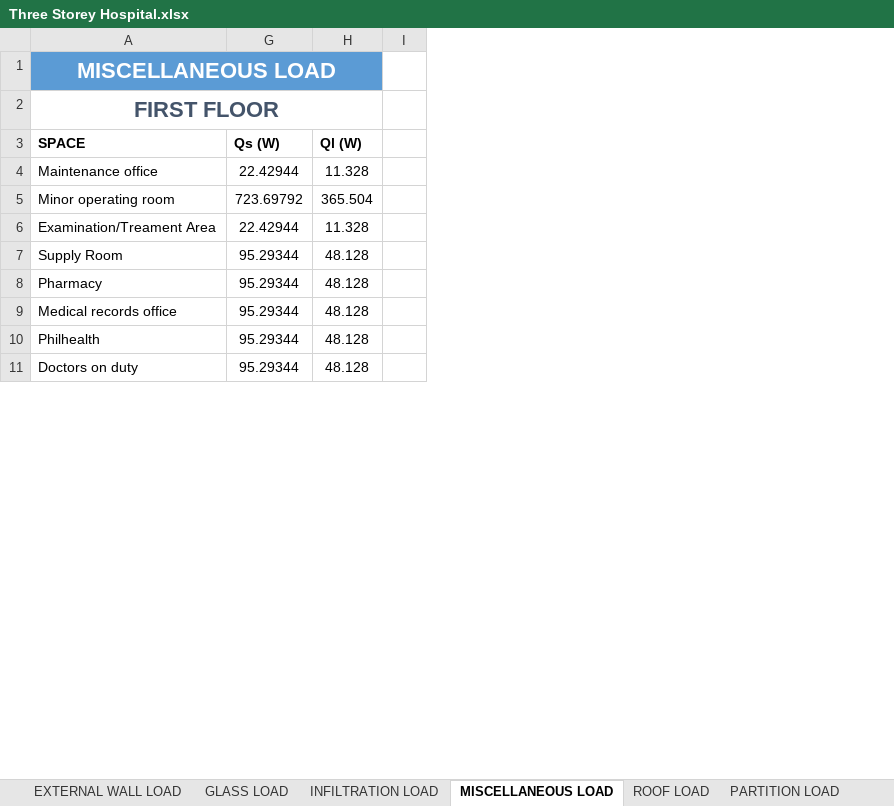
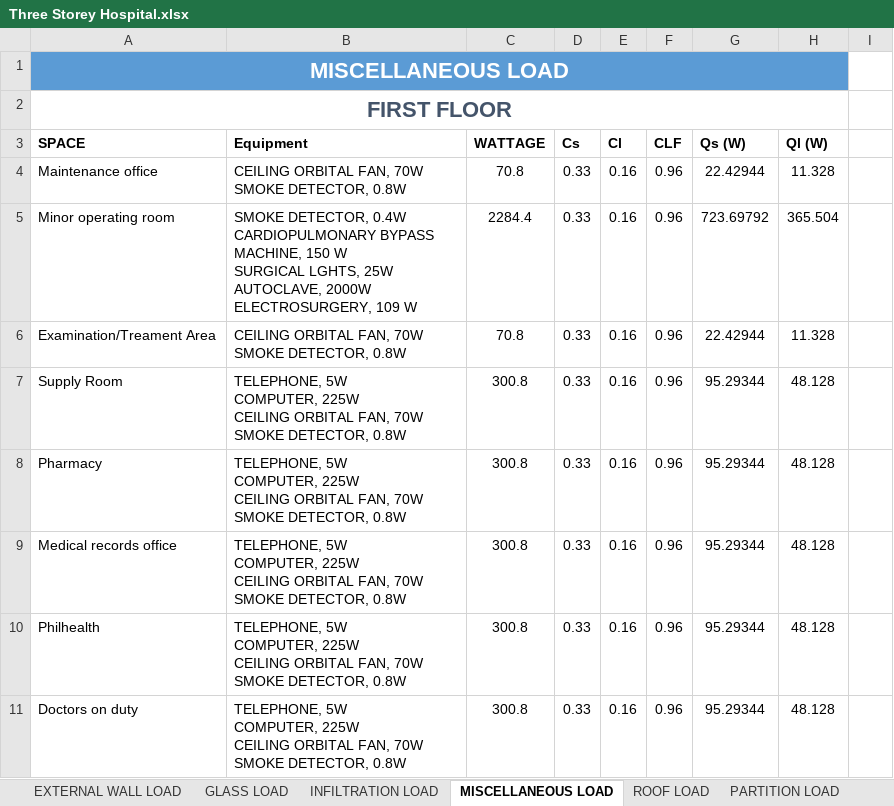
Before and after one commit to deviling124/Aircon, an Excel workbook: Excel/Three Storey Hospital.xlsx, sheet MISCELLANEOUS LOAD, drawn as a sheet; only a part is shown; values as stored, in another font and other column widths than the file's, no borders; table styles not drawn; ↵ is a line break in a cell; the diff names each change by its address in the sheet, - before the commit and + after, or states it on an @@ line.

```diff
--- a/Excel/Three Storey Hospital.xlsx (sheet MISCELLANEOUS LOAD)
+++ b/Excel/Three Storey Hospital.xlsx (sheet MISCELLANEOUS LOAD)
@@ column B (Equipment) unhidden, rows 4-11: CEILING ORBITAL FAN, 70W ↵ SMOKE DETECTOR, 0.8W | SMOKE DETECTOR, 0.4W ↵ CARDIOPULMONARY BYPASS MACHINE, 150 W ↵ SURGICAL LGHTS, 25W ↵ AUTOCLAVE, 2000W ELECTROSURGERY, 109 W | CEILING ORBITAL FAN, 70W ↵ SMOKE DETECTOR, 0.8W | TELEPHONE, 5W ↵ COMPUTER, 225W ↵ CEILING ORBITAL FAN, 70W SMOKE DETECTOR, 0.8W | TELEPHONE, 5W ↵ COMPUTER, 225W ↵ CEILING ORBITAL FAN, 70W SMOKE DETECTOR, 0.8W | TELEPHONE, 5W ↵ COMPUTER, 225W ↵ CEILING ORBITAL FAN, 70W SMOKE DETECTOR, 0.8W | TELEPHONE, 5W ↵ COMPUTER, 225W ↵ CEILING ORBITAL FAN, 70W SMOKE DETECTOR, 0.8W | TELEPHONE, 5W ↵ COMPUTER, 225W ↵ CEILING ORBITAL FAN, 70W SMOKE DETECTOR, 0.8W @@
@@ column C (WATTAGE) unhidden, rows 4-11: 70.8 | 2284.4 | 70.8 | 300.8 | 300.8 | 300.8 | 300.8 | 300.8 @@
@@ column D (Cs) unhidden, rows 4-11: all 0.33 @@
@@ column E (Cl) unhidden, rows 4-11: all 0.16 @@
@@ column F (CLF) unhidden, rows 4-11: all 0.96 @@
```
Also changed, not shown: sheet INFILTRATION LOAD, sheet GLASS LOAD, sheet EXTERNAL WALL LOAD, sheet VENTILATION LOAD, sheet PARTITION LOAD, sheet OCCUPANT LOAD, 2 more sheets, formulas that keep their value, 1 other file.
